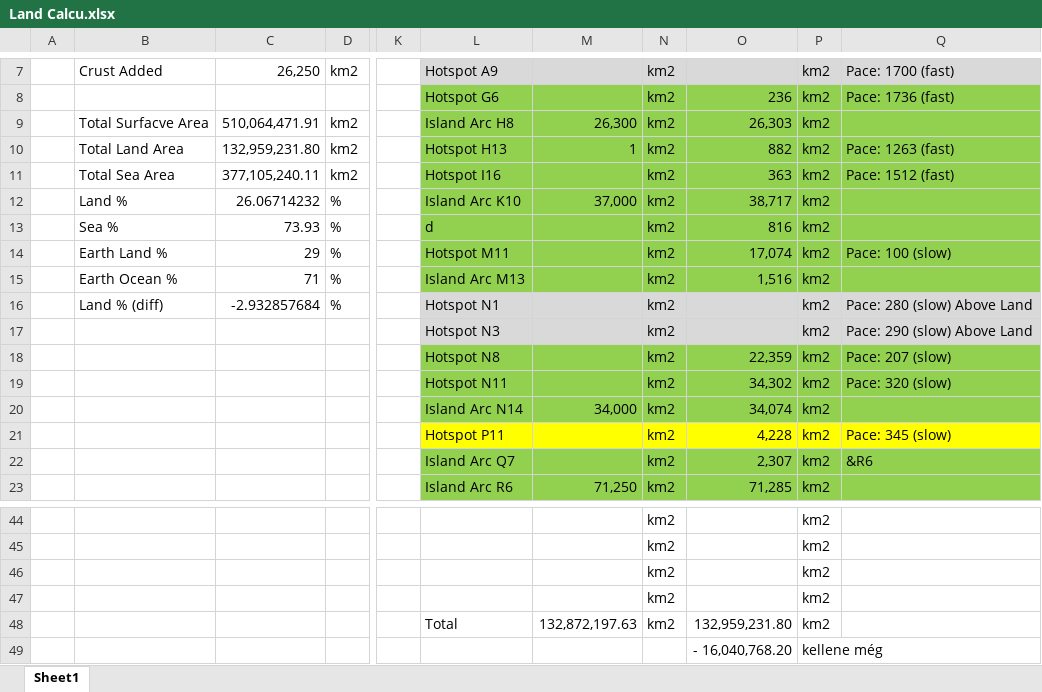
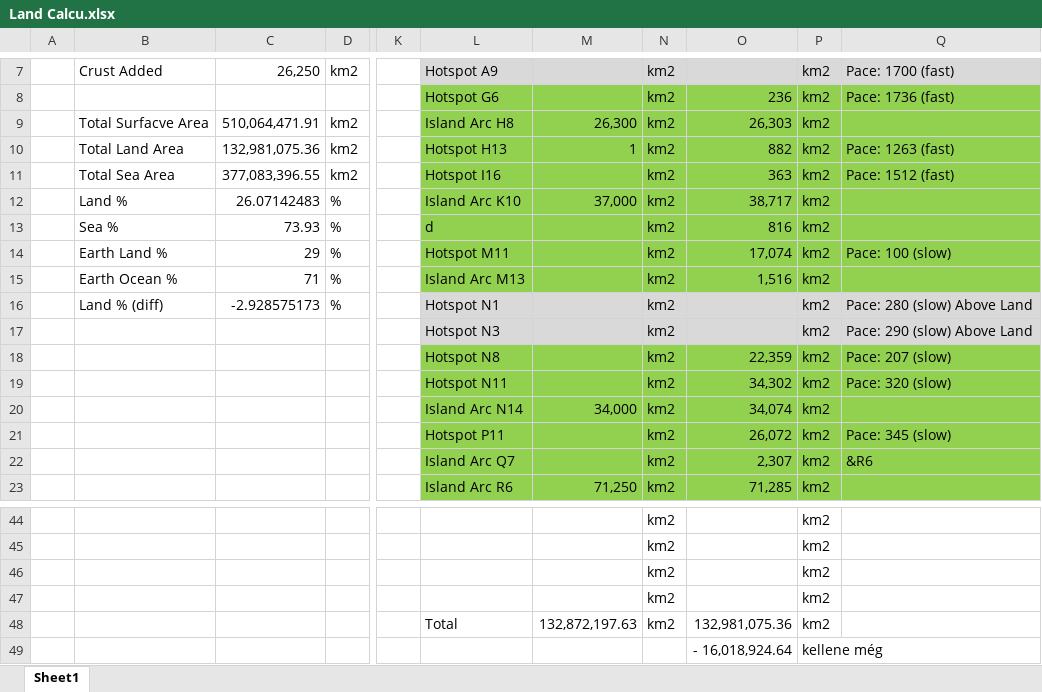
Before and after one commit to ZsetaRequiem/WorldBuild, an Excel workbook: Not Gplates/Land Calcu.xlsx, sheet Sheet1, drawn as a sheet; only a part is shown, gaps mark what is left out; values as stored, in another font and other column widths than the file's, no borders; the diff names each change by its address in the sheet, - before the commit and + after, or states it on an @@ line.

```diff
--- a/Not Gplates/Land Calcu.xlsx (sheet Sheet1)
+++ b/Not Gplates/Land Calcu.xlsx (sheet Sheet1)
-C10: 132,959,231.80
+C10: 132,981,075.36
-C11: 377,105,240.11
+C11: 377,083,396.55
-C12: 26.06714232
+C12: 26.07142483
-C16: -2.932857684
+C16: -2.928575173
-L21:Q21 fill: #FFFF00
+L21:Q21 fill: #92D050
-O21: 4,228
+O21: 26,072
-O48: 132,959,231.80
+O48: 132,981,075.36
-O49: - 16,040,768.20
+O49: - 16,018,924.64
```
Also changed, not shown: 2 other files.
